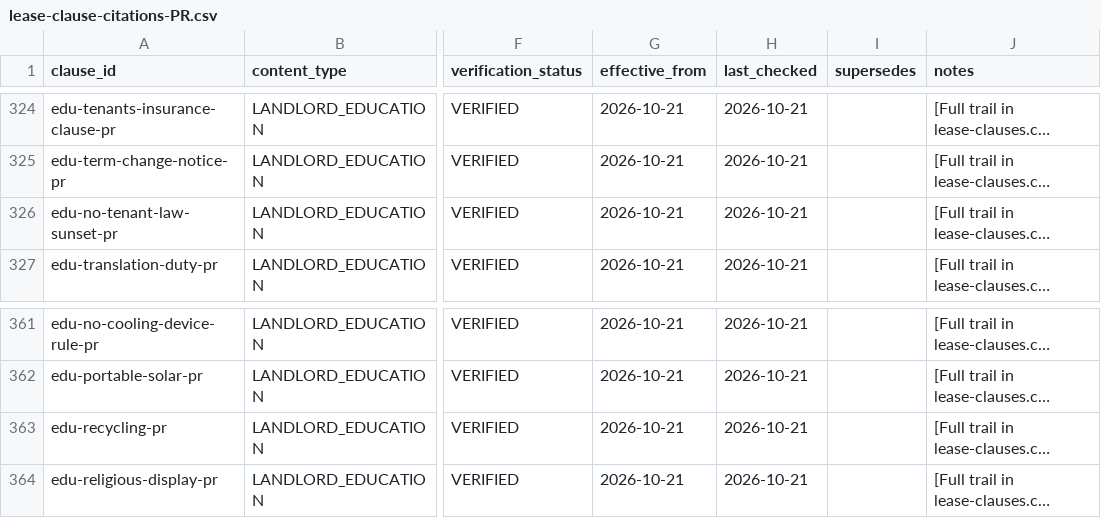
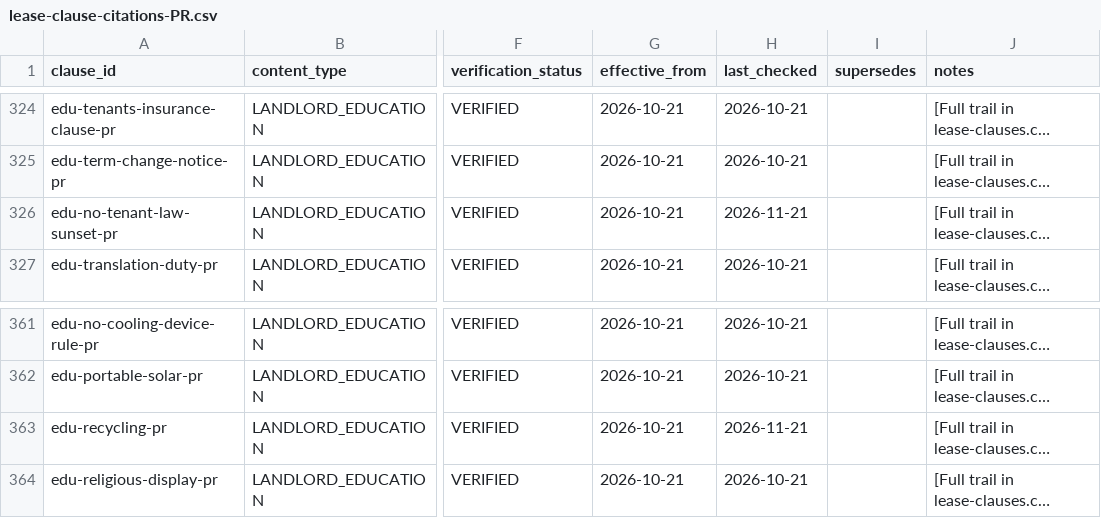
Before and after one commit to tsteinbaugh/property-manager-landlord-app, a CSV file: lease-clause-citations-PR.csv, drawn as a sheet; only a part is shown, gaps mark what is left out; long unchanged cells end in …; the diff names each change by its address in the sheet, - before the commit and + after, or states it on an @@ line.

```diff
--- a/lease-clause-citations-PR.csv
+++ b/lease-clause-citations-PR.csv
-H326 (last_checked): 2026-10-21
+H326 (last_checked): 2026-11-21
-H363 (last_checked): 2026-10-21
+H363 (last_checked): 2026-11-21
```
Also changed, not shown: lease-clause-citations-AS.csv, lease-clause-citations-GU.csv, 19 other files.
